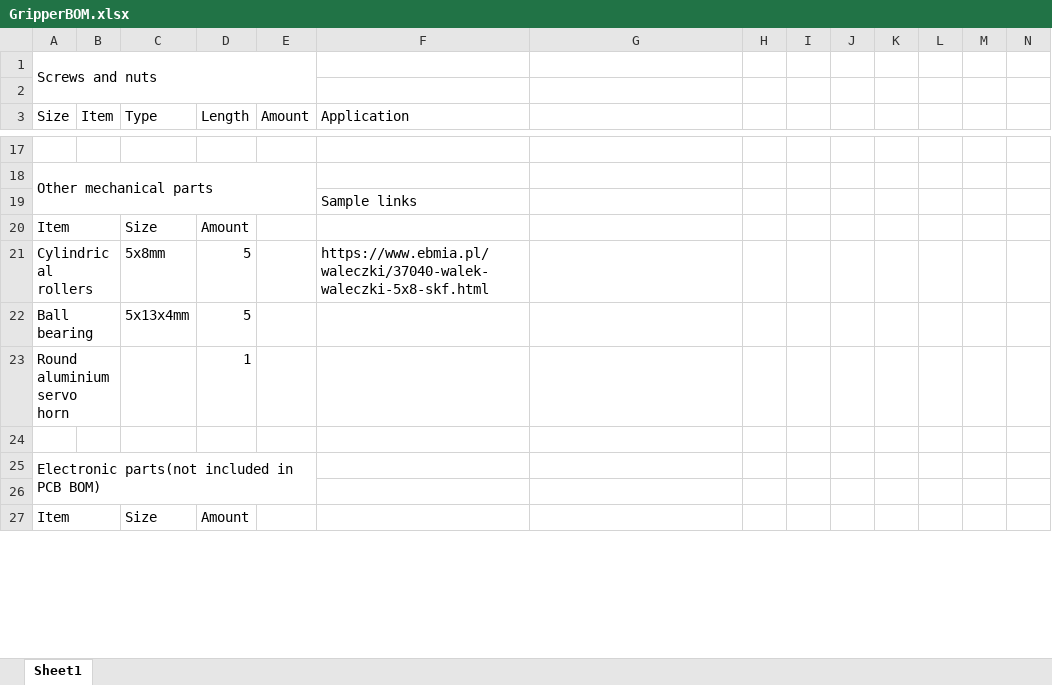
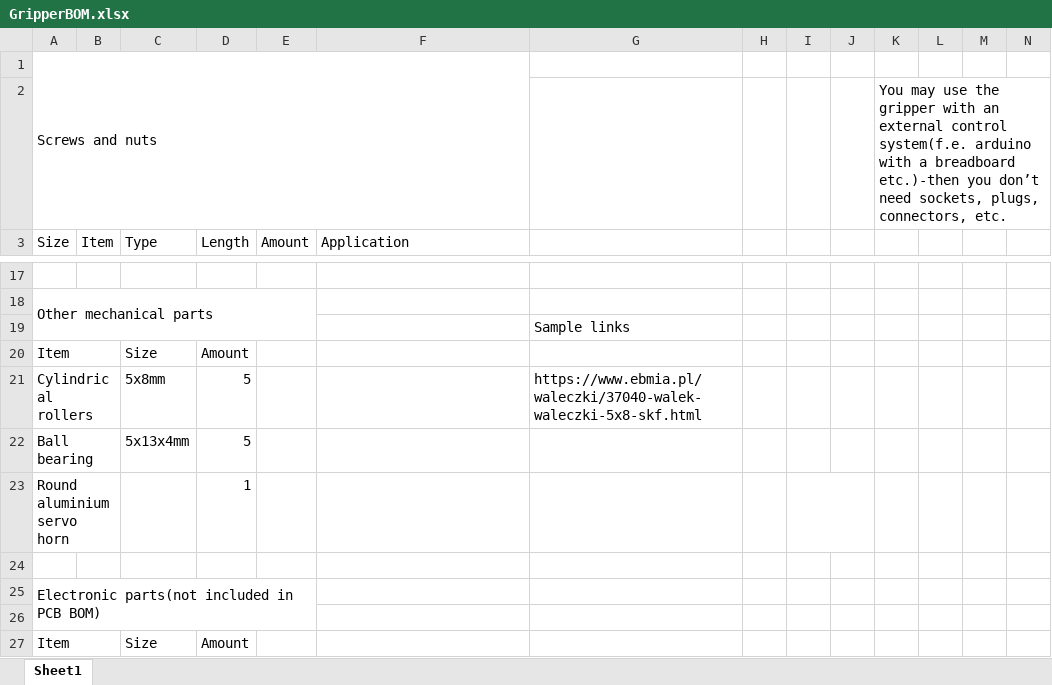
Before and after one commit to Evroc/Robotic-gripper, an Excel workbook: Gripper/BOM/GripperBOM.xlsx, sheet Sheet1, drawn as a sheet; only a part is shown, gaps mark what is left out; values as stored, in another font and other column widths than the file's, no cell formats; removed rows and columns are numbered as before the commit, all else as after; rows hold the shown columns only; the diff covers the shown part only; the diff names each change by its address in the sheet, - before the commit and + after, or states it on an @@ line.

Commit message:
Update GripperBOM.xlsx

```diff
--- a/Gripper/BOM/GripperBOM.xlsx (sheet Sheet1)
+++ b/Gripper/BOM/GripperBOM.xlsx (sheet Sheet1)
-A1:E2 merged
+A1:F2 merged
-K2: (empty)
+K2: You may use the gripper with an external control system(f.e. arduino with a breadboard etc.)-then you don’t need sockets, plugs, connectors, etc.
-row 19:  |  |  |  |  | Sample links
+row 19:  |  |  |  |  |  | Sample links
-F21 (Application): https://www.ebmia.pl/waleczki/37040-walek-waleczki-5x8-skf.html
+F21 (Application): (empty)
-G21: (empty)
+G21: https://www.ebmia.pl/waleczki/37040-walek-waleczki-5x8-skf.html
+I23:J23 merged
```
Also changed, not shown: 13 edited cells elsewhere in this sheet, cell formats.
